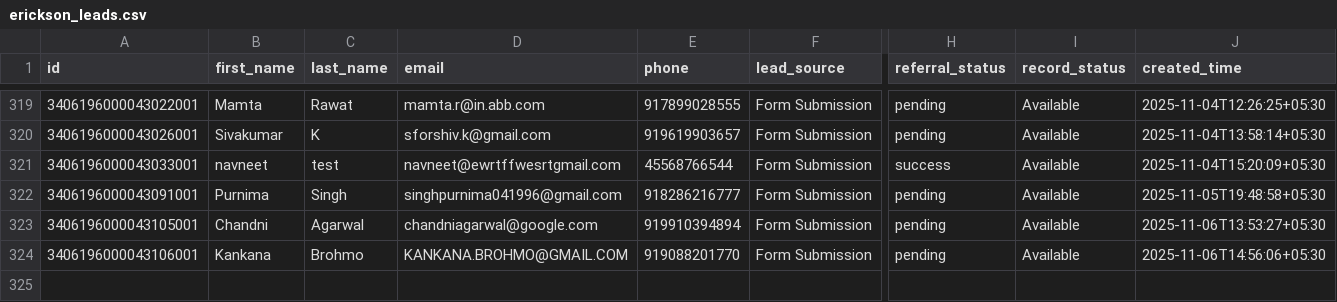
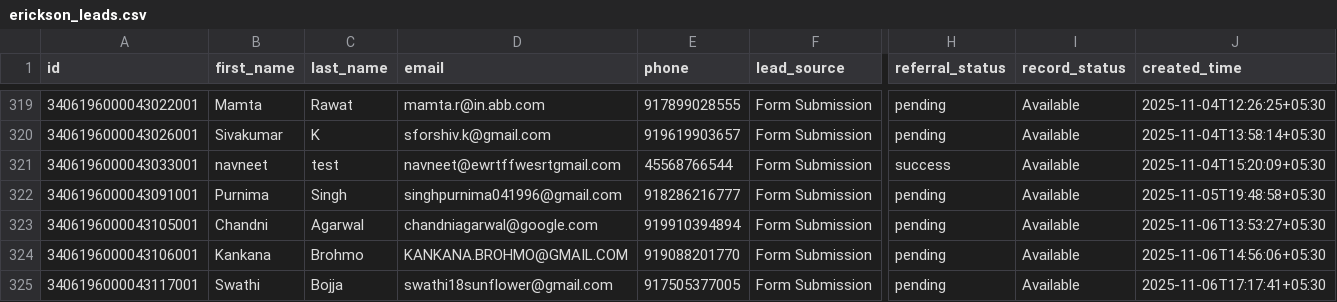
Before and after one commit to navneet-xmonks/leads, a CSV file: erickson_leads.csv, drawn as a sheet; only a part is shown, gaps mark what is left out; rows hold the shown columns only; the diff names each change by its address in the sheet, - before the commit and + after, or states it on an @@ line.

```diff
--- a/erickson_leads.csv
+++ b/erickson_leads.csv
+row 325: 3406196000043117001 | Swathi | Bojja | swathi18sunflower@gmail.com | 917505377005 | Form Submission | pending | Available | 2025-11-06T17:17:41+05:30
```
Also changed, not shown: 2 other files.
